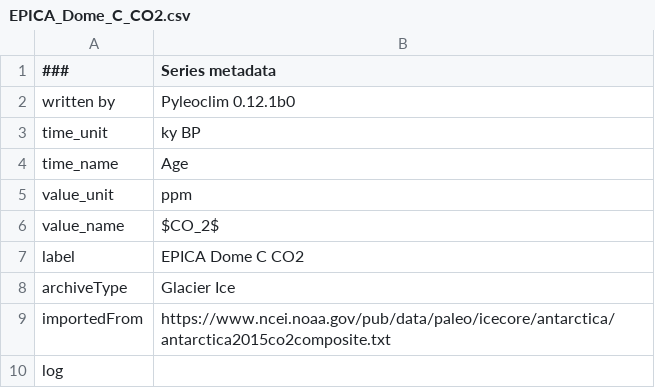
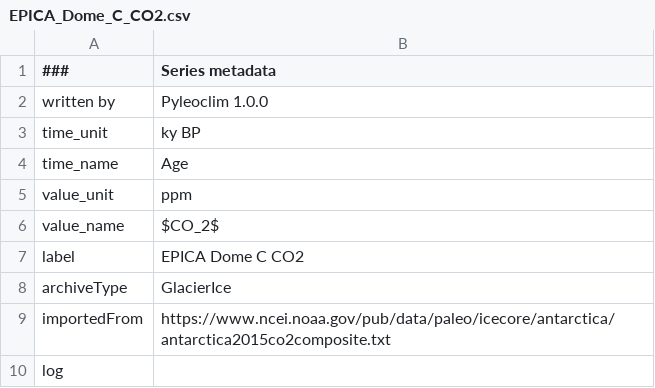
Before and after one commit to LinkedEarth/PyleoTutorials, a CSV file: data/EPICA_Dome_C_CO2.csv, drawn as a sheet; only a part is shown.

```diff
--- a/data/EPICA_Dome_C_CO2.csv
+++ b/data/EPICA_Dome_C_CO2.csv
@@ -1,3 +1,3 @@
 ###,Series metadata
-written by,Pyleoclim 0.12.1b0
+written by,Pyleoclim 1.0.0
 time_unit,ky BP
@@ -7,3 +7,3 @@ value_name,$CO_2$
 label,EPICA Dome C CO2
-archiveType,Glacier Ice
+archiveType,GlacierIce
 importedFrom,https://www.ncei.noaa.gov/pub/data/paleo/icecore/antarctica/antarctica2015co2composite.txt
```
Also changed, not shown: 15 other files.
